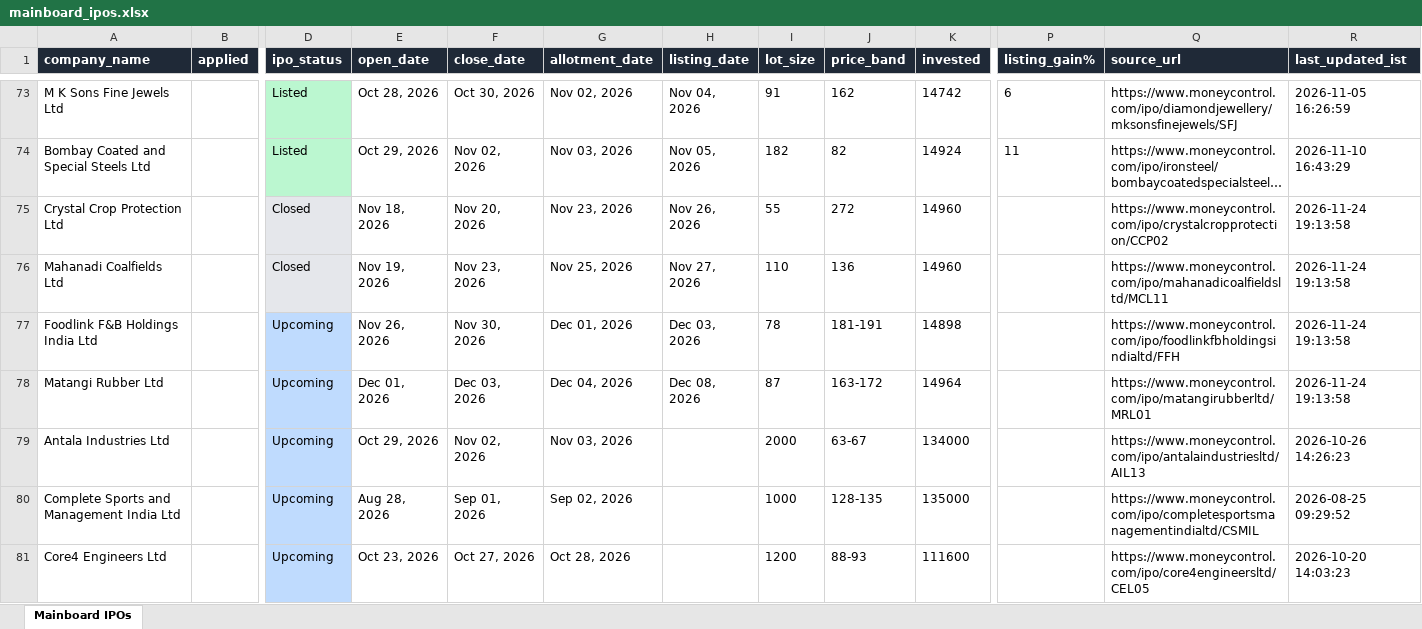
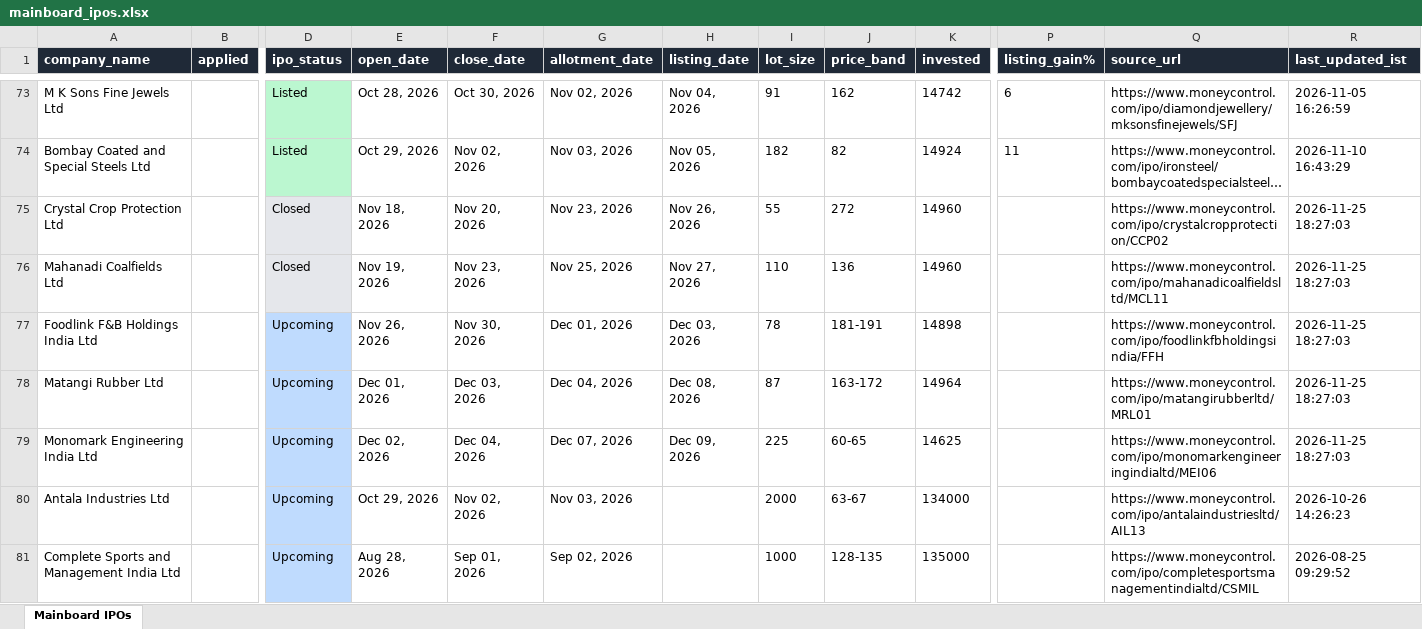
Before and after one commit to ArmanGrewal007/stonks, an Excel workbook: data/mainboard_ipos.xlsx, sheet Mainboard IPOs, drawn as a sheet; only a part is shown, gaps mark what is left out; the shorter side is filled out with more unchanged rows; long unchanged cells end in …; values as stored, in another font and other column widths than the file's, no borders; rows hold the shown columns only; the diff names each change by its address in the sheet, - before the commit and + after, or states it on an @@ line.

```diff
--- a/data/mainboard_ipos.xlsx (sheet Mainboard IPOs)
+++ b/data/mainboard_ipos.xlsx (sheet Mainboard IPOs)
-R75:R78 (last_updated_ist): 2026-11-24 19:13:58
+R75:R78 (last_updated_ist): 2026-11-25 18:27:03
-Q77 (source_url): https://www.moneycontrol.com/ipo/foodlinkfbholdingsindialtd/FFH
+Q77 (source_url): https://www.moneycontrol.com/ipo/foodlinkfbholdingsindia/FFH
+row 79: Monomark Engineering India Ltd |  | Upcoming | Dec 02, 2026 | Dec 04, 2026 | Dec 07, 2026 | Dec 09, 2026 | 225 | 60-65 | 14625 |  | https://www.moneycontrol.com/ipo/monomarkengineeringindialtd/MEI06 | 2026-11-25 18:27:03
```
Also changed, not shown: 2 other files.
